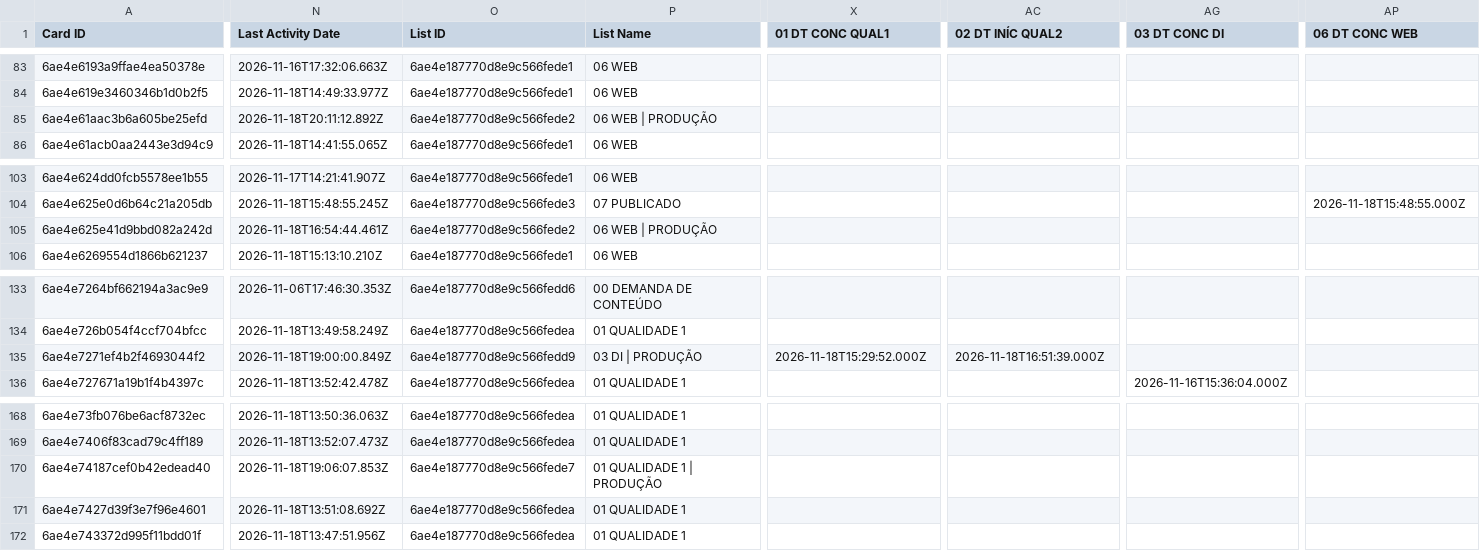
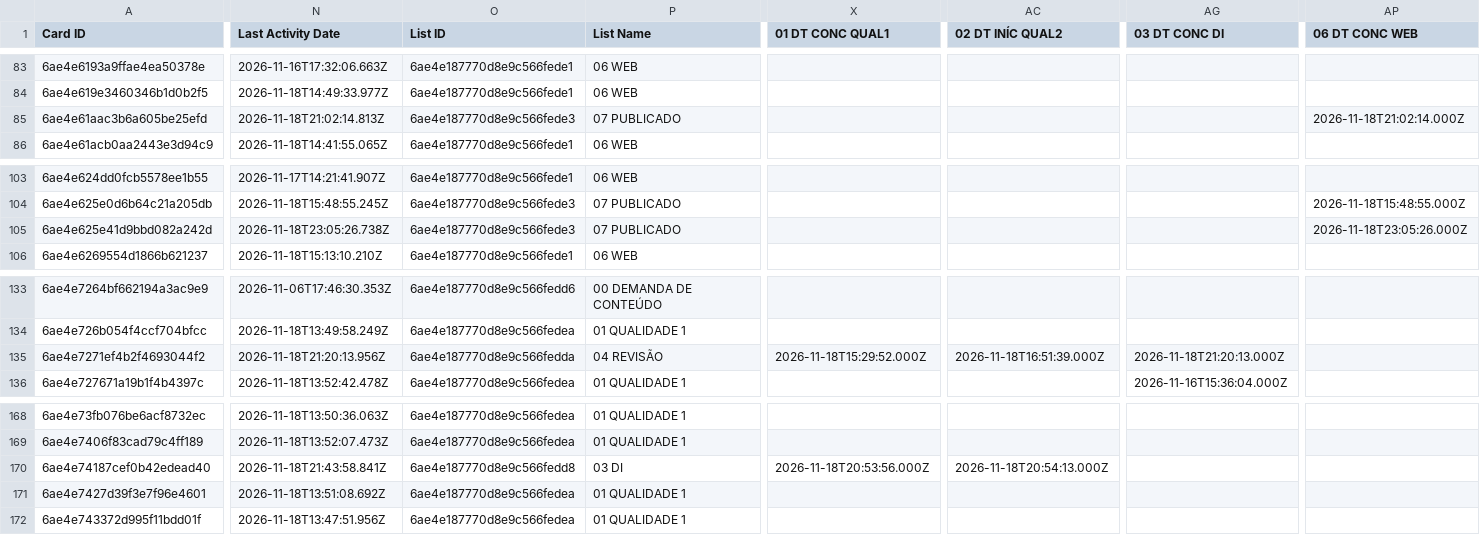
Before and after one commit to jonpj03/acompanhamento_prod, a CSV file: dados_2027_1_conteudo.csv, drawn as a sheet; only a part is shown, gaps mark what is left out; the diff covers the shown part only; the diff names each change by its address in the sheet, - before the commit and + after, or states it on an @@ line.

```diff
--- a/dados_2027_1_conteudo.csv
+++ b/dados_2027_1_conteudo.csv
-N85 (Last Activity Date): 2026-11-18T20:11:12.892Z
+N85 (Last Activity Date): 2026-11-18T21:02:14.813Z
-O85 (List ID): 6ae4e187770d8e9c566fede2
+O85 (List ID): 6ae4e187770d8e9c566fede3
-P85 (List Name): 06 WEB | PRODUÇÃO
+P85 (List Name): 07 PUBLICADO
-AP85 (06 DT CONC WEB): (empty)
+AP85 (06 DT CONC WEB): 2026-11-18T21:02:14.000Z
-N105 (Last Activity Date): 2026-11-18T16:54:44.461Z
+N105 (Last Activity Date): 2026-11-18T23:05:26.738Z
-O105 (List ID): 6ae4e187770d8e9c566fede2
+O105 (List ID): 6ae4e187770d8e9c566fede3
-P105 (List Name): 06 WEB | PRODUÇÃO
+P105 (List Name): 07 PUBLICADO
-AP105 (06 DT CONC WEB): (empty)
+AP105 (06 DT CONC WEB): 2026-11-18T23:05:26.000Z
-N135 (Last Activity Date): 2026-11-18T19:00:00.849Z
+N135 (Last Activity Date): 2026-11-18T21:20:13.956Z
-O135 (List ID): 6ae4e187770d8e9c566fedd9
+O135 (List ID): 6ae4e187770d8e9c566fedda
-P135 (List Name): 03 DI | PRODUÇÃO
+P135 (List Name): 04 REVISÃO
-AG135 (03 DT CONC DI): (empty)
+AG135 (03 DT CONC DI): 2026-11-18T21:20:13.000Z
-N170 (Last Activity Date): 2026-11-18T19:06:07.853Z
+N170 (Last Activity Date): 2026-11-18T21:43:58.841Z
-O170 (List ID): 6ae4e187770d8e9c566fede7
+O170 (List ID): 6ae4e187770d8e9c566fedd8
-P170 (List Name): 01 QUALIDADE 1 | PRODUÇÃO
+P170 (List Name): 03 DI
-X170 (01 DT CONC QUAL1): (empty)
+X170 (01 DT CONC QUAL1): 2026-11-18T20:53:56.000Z
-AC170 (02 DT INÍC QUAL2): (empty)
+AC170 (02 DT INÍC QUAL2): 2026-11-18T20:54:13.000Z
```
Also changed, not shown: 2 edited cells elsewhere in this file, dados_2027_1_video.csv, 1 other file.
